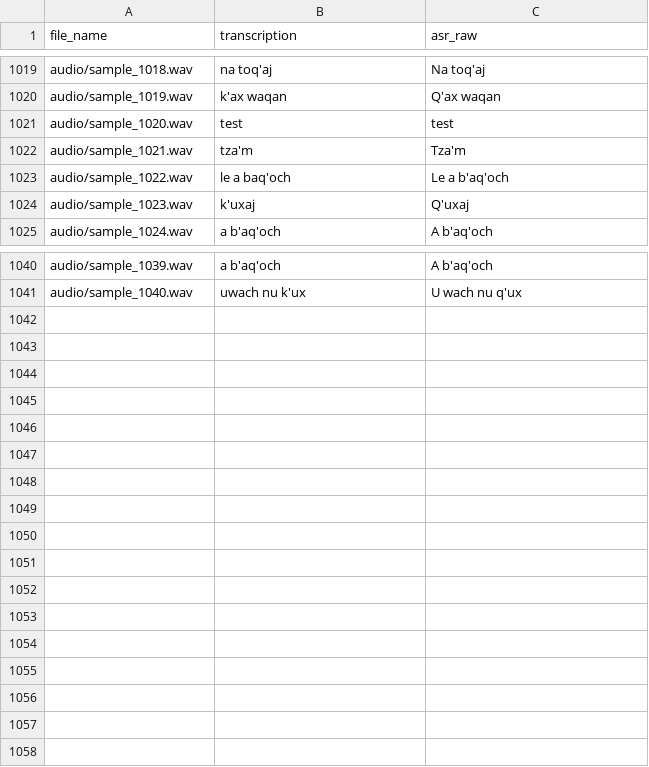
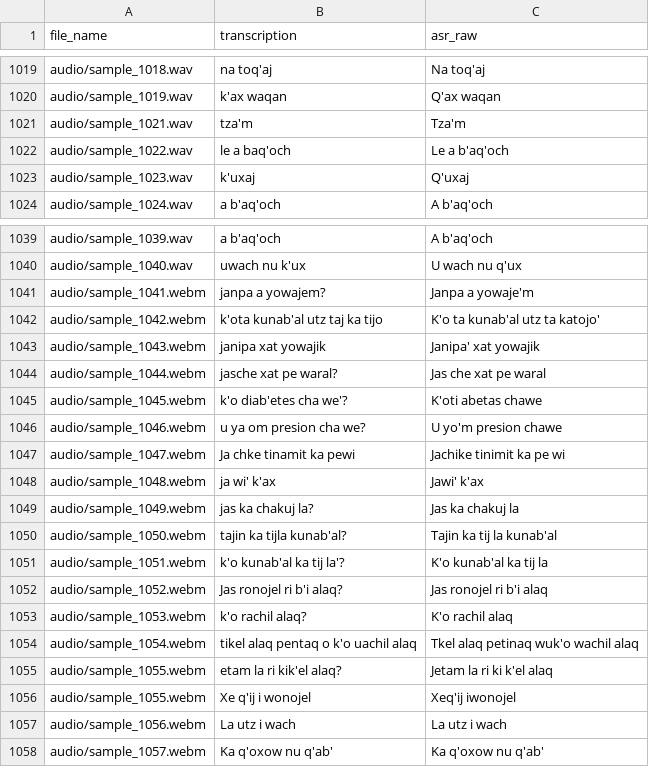
Before and after one commit to XibalBalam/traductor_kiche, a CSV file: training_data/metadata.csv, drawn as a sheet; only a part is shown, gaps mark what is left out; removed rows and columns are numbered as before the commit, all else as after; the diff names each change by its address in the sheet, - before the commit and + after, or states it on an @@ line.

Commit message:
feat: export dataset and UI improvements

```diff
--- a/training_data/metadata.csv
+++ b/training_data/metadata.csv
-row 1021: audio/sample_1020.wav | test | test
+row 1041: audio/sample_1041.webm | janpa a yowajem? | Janpa a yowaje'm
+row 1042: audio/sample_1042.webm | k'ota kunab'al utz taj ka tijo | K'o ta kunab'al utz ta katojo'
+row 1043: audio/sample_1043.webm | janipa xat yowajik | Janipa' xat yowajik
+row 1044: audio/sample_1044.webm | jasche xat pe waral? | Jas che xat pe waral
+row 1045: audio/sample_1045.webm | k'o diab'etes cha we'? | K'oti abetas chawe
+row 1046: audio/sample_1046.webm | u ya om presion cha we? | U yo'm presion chawe
+row 1047: audio/sample_1047.webm | Ja chke tinamit ka pewi | Jachike tinimit ka pe wi
+row 1048: audio/sample_1048.webm | ja wi' k'ax | Jawi' k'ax
+row 1049: audio/sample_1049.webm | jas ka chakuj la? | Jas ka chakuj la
+row 1050: audio/sample_1050.webm | tajin ka tijla kunab'al? | Tajin ka tij la kunab'al
+row 1051: audio/sample_1051.webm | k'o kunab'al ka tij la'? | K'o kunab'al ka tij la
+row 1052: audio/sample_1052.webm | Jas ronojel ri b'i alaq? | Jas ronojel ri b'i alaq
+row 1053: audio/sample_1053.webm | k'o rachil alaq? | K'o rachil alaq
+row 1054: audio/sample_1054.webm | tikel alaq pentaq o k'o uachil alaq | Tkel alaq petinaq wuk'o wachil alaq
+row 1055: audio/sample_1055.webm | etam la ri kik'el alaq? | Jetam la ri ki k'el alaq
+row 1056: audio/sample_1055.webm | Xe q'ij i wonojel | Xeq'ij iwonojel
+row 1057: audio/sample_1056.webm | La utz i wach | La utz i wach
+row 1058: audio/sample_1057.webm | Ka q'oxow nu q'ab' | Ka q'oxow nu q'ab'
```
Also changed, not shown: 23 other files.
